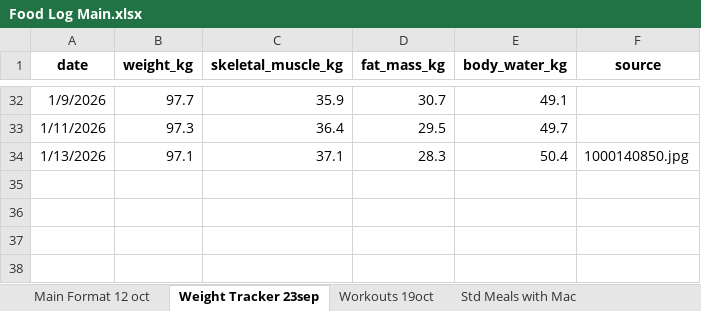
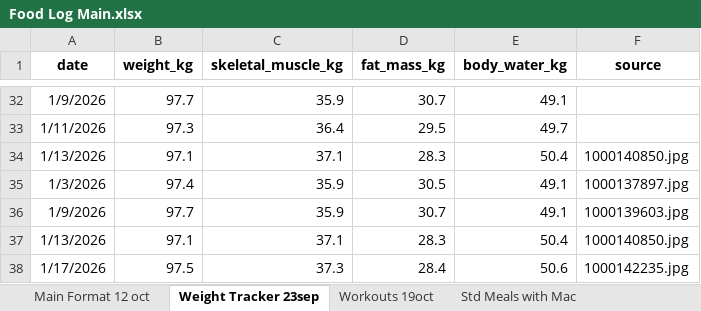
Before and after one commit to thestresspill/health_tracker, an Excel workbook: Food Log Main.xlsx, sheet Weight Tracker 23sep, drawn as a sheet; only a part is shown, gaps mark what is left out; values as stored, in another font and other column widths than the file's, no borders; the diff names each change by its address in the sheet, - before the commit and + after, or states it on an @@ line.

```diff
--- a/Food Log Main.xlsx (sheet Weight Tracker 23sep)
+++ b/Food Log Main.xlsx (sheet Weight Tracker 23sep)
+row 35: 1/3/2026 | 97.4 | 35.9 | 30.5 | 49.1 | 1000137897.jpg
+row 36: 1/9/2026 | 97.7 | 35.9 | 30.7 | 49.1 | 1000139603.jpg
+row 37: 1/13/2026 | 97.1 | 37.1 | 28.3 | 50.4 | 1000140850.jpg
+row 38: 1/17/2026 | 97.5 | 37.3 | 28.4 | 50.6 | 1000142235.jpg
```
Also changed, not shown: sheet Main Format 12 oct, sheet Workouts 19oct.
